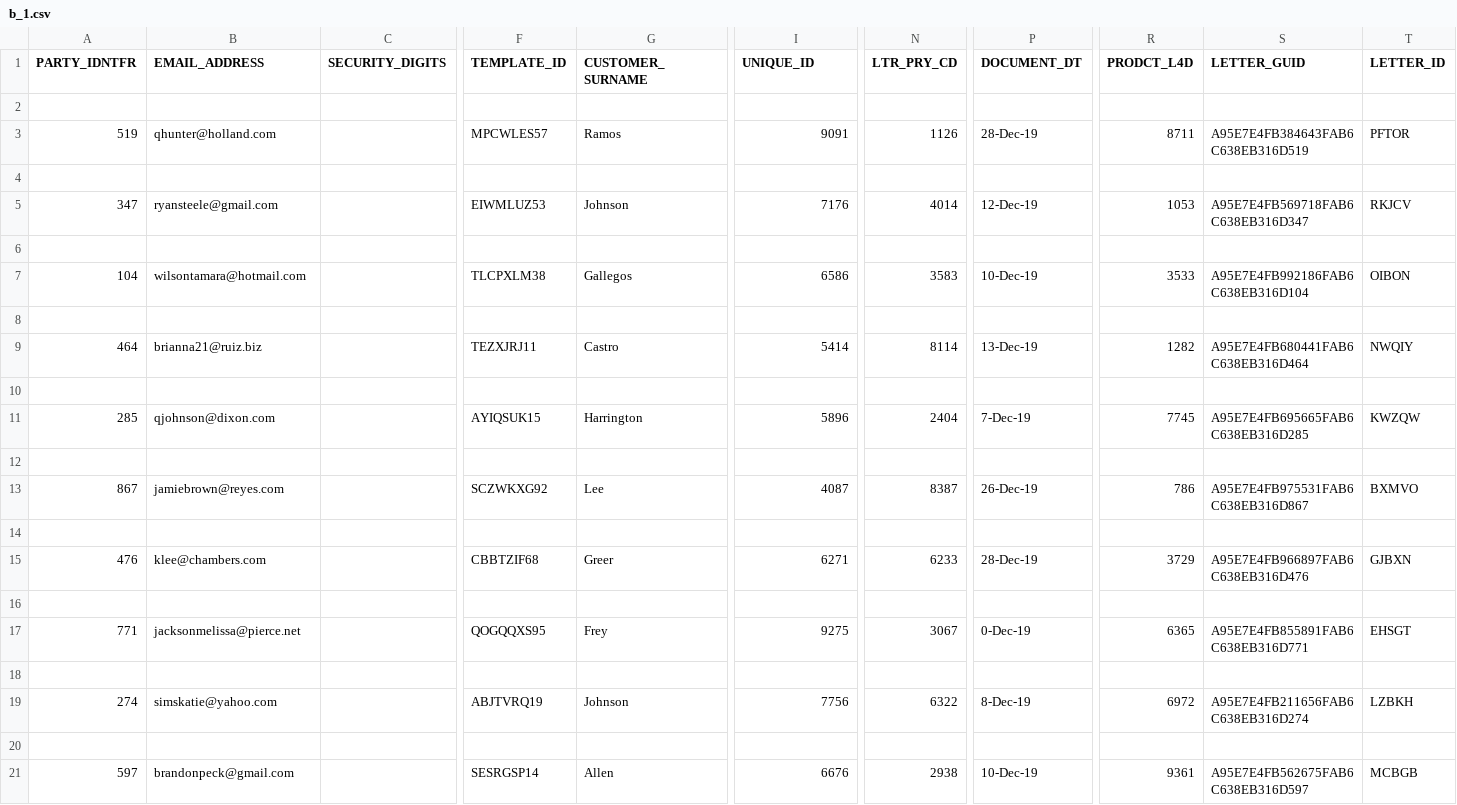
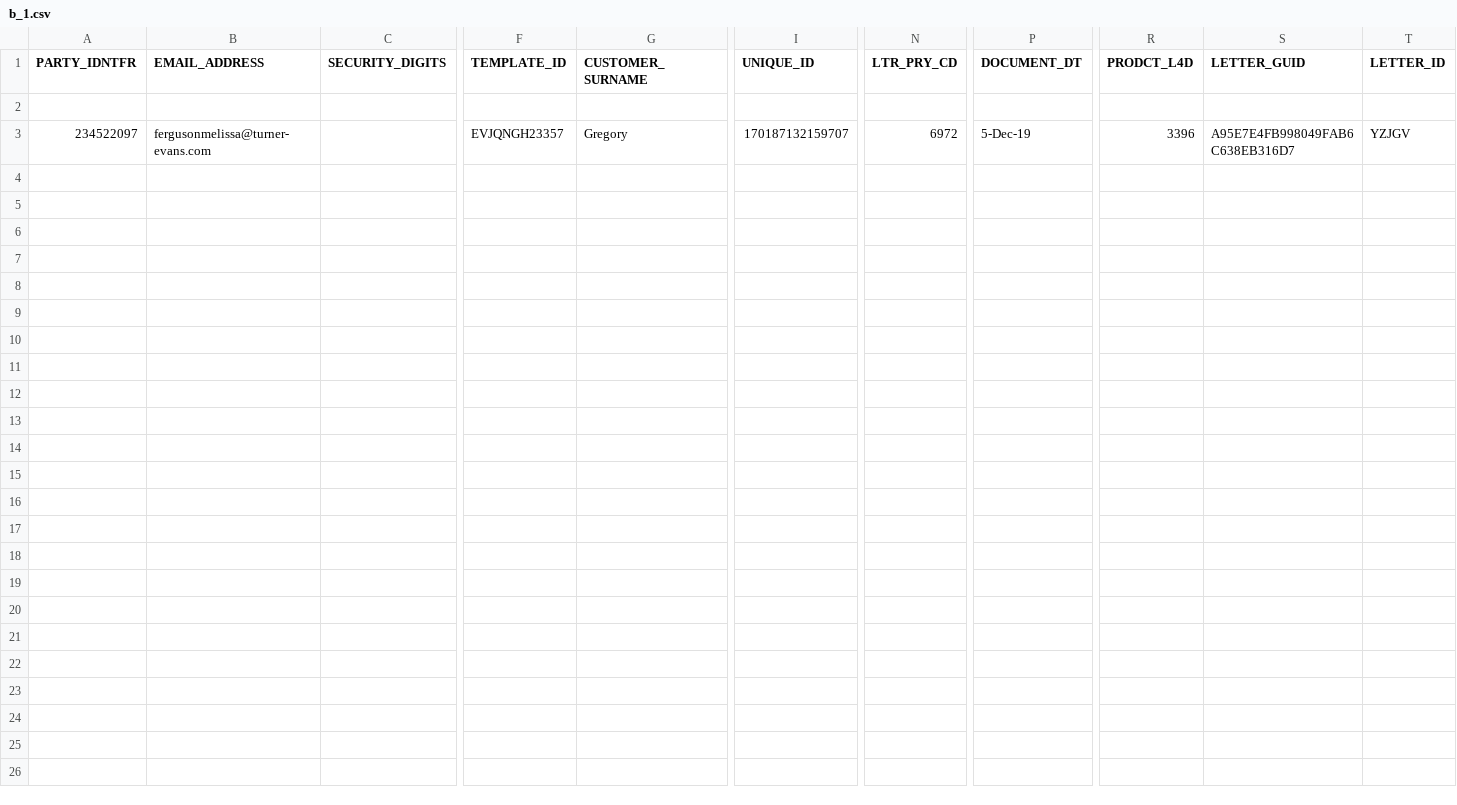
Before and after one commit to DnMasterox/HW, a CSV file: Resources/b_1.csv, drawn as a sheet; only a part is shown, gaps mark what is left out; removed rows and columns are numbered as before the commit, all else as after; rows hold the shown columns only; the diff names each change by its address in the sheet, - before the commit and + after, or states it on an @@ line.

```diff
--- a/Resources/b_1.csv
+++ b/Resources/b_1.csv
-row 3: 519 | qhunter@holland.com |  | MPCWLES57 | Ramos | 9091 | 1126 | 28-Dec-19 | 8711 | A95E7E4FB384643FAB6C638EB316D519 | PFTOR
-row 3: (empty)
+row 3: 234522097 | fergusonmelissa@turner-evans.com |  | EVJQNGH23357 | Gregory | 170187132159707 | 6972 | 5-Dec-19 | 3396 | A95E7E4FB998049FAB6C638EB316D7 | YZJGV
-row 5: 347 | ryansteele@gmail.com |  | EIWMLUZ53 | Johnson | 7176 | 4014 | 12-Dec-19 | 1053 | A95E7E4FB569718FAB6C638EB316D347 | RKJCV
-row 6: (empty)
-row 7: 104 | wilsontamara@hotmail.com |  | TLCPXLM38 | Gallegos | 6586 | 3583 | 10-Dec-19 | 3533 | A95E7E4FB992186FAB6C638EB316D104 | OIBON
-row 8: (empty)
-row 9: 464 | brianna21@ruiz.biz |  | TEZXJRJ11 | Castro | 5414 | 8114 | 13-Dec-19 | 1282 | A95E7E4FB680441FAB6C638EB316D464 | NWQIY
-row 10: (empty)
-row 11: 285 | qjohnson@dixon.com |  | AYIQSUK15 | Harrington | 5896 | 2404 | 7-Dec-19 | 7745 | A95E7E4FB695665FAB6C638EB316D285 | KWZQW
-row 12: (empty)
-row 13: 867 | jamiebrown@reyes.com |  | SCZWKXG92 | Lee | 4087 | 8387 | 26-Dec-19 | 786 | A95E7E4FB975531FAB6C638EB316D867 | BXMVO
-row 14: (empty)
-row 15: 476 | klee@chambers.com |  | CBBTZIF68 | Greer | 6271 | 6233 | 28-Dec-19 | 3729 | A95E7E4FB966897FAB6C638EB316D476 | GJBXN
-row 16: (empty)
-row 17: 771 | jacksonmelissa@pierce.net |  | QOGQQXS95 | Frey | 9275 | 3067 | 0-Dec-19 | 6365 | A95E7E4FB855891FAB6C638EB316D771 | EHSGT
-row 18: (empty)
-row 19: 274 | simskatie@yahoo.com |  | ABJTVRQ19 | Johnson | 7756 | 6322 | 8-Dec-19 | 6972 | A95E7E4FB211656FAB6C638EB316D274 | LZBKH
-row 20: (empty)
-row 21: 597 | brandonpeck@gmail.com |  | SESRGSP14 | Allen | 6676 | 2938 | 10-Dec-19 | 9361 | A95E7E4FB562675FAB6C638EB316D597 | MCBGB
```
Also changed, not shown: 1 other file.
